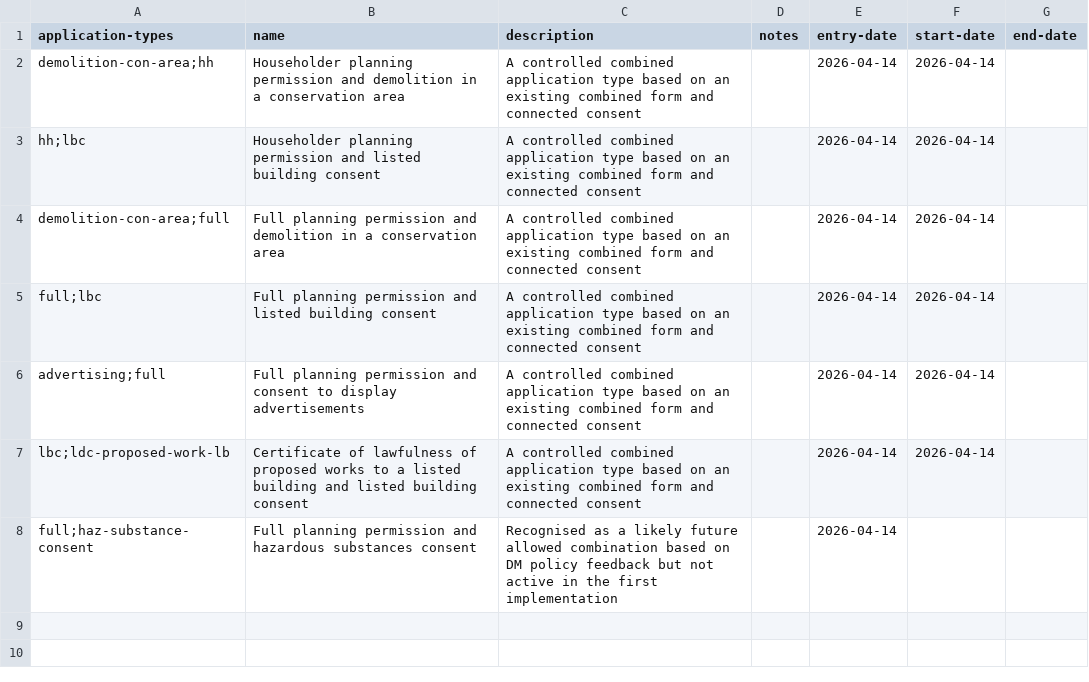
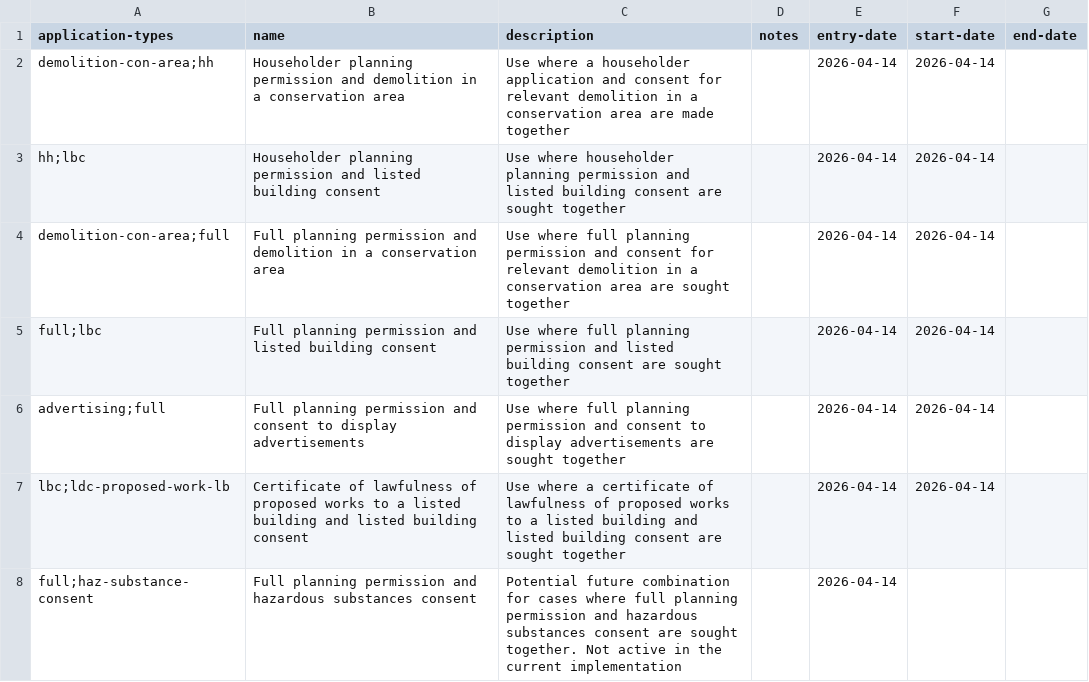
Before and after one commit to digital-land/planning-application-data-specification, a CSV file: specification/combined-application-types.csv, drawn as a sheet.

Commit message:
spec: update descriptions of combined application types

```diff
--- a/specification/combined-application-types.csv
+++ b/specification/combined-application-types.csv
@@ -1,8 +1,8 @@
 application-types,name,description,notes,entry-date,start-date,end-date
-demolition-con-area;hh,Householder planning permission and demolition in a conservation area,A controlled combined application type based on an existing combined form and connected consent,,2026-04-14,2026-04-14,
-hh;lbc,Householder planning permission and listed building consent,A controlled combined application type based on an existing combined form and connected consent,,2026-04-14,2026-04-14,
-demolition-con-area;full,Full planning permission and demolition in a conservation area,A controlled combined application type based on an existing combined form and connected consent,,2026-04-14,2026-04-14,
-full;lbc,Full planning permission and listed building consent,A controlled combined application type based on an existing combined form and connected consent,,2026-04-14,2026-04-14,
-advertising;full,Full planning permission and consent to display advertisements,A controlled combined application type based on an existing combined form and connected consent,,2026-04-14,2026-04-14,
-lbc;ldc-proposed-work-lb,Certificate of lawfulness of proposed works to a listed building and listed building consent,A controlled combined application type based on an existing combined form and connected consent,,2026-04-14,2026-04-14,
-full;haz-substance-consent,Full planning permission and hazardous substances consent,Recognised as a likely future allowed combination based on DM policy feedback but not active in the first implementation,,2026-04-14,,
+demolition-con-area;hh,Householder planning permission and demolition in a conservation area,Use where a householder application and consent for relevant demolition in a conservation area are made together,,2026-04-14,2026-04-14,
+hh;lbc,Householder planning permission and listed building consent,Use where householder planning permission and listed building consent are sought together,,2026-04-14,2026-04-14,
+demolition-con-area;full,Full planning permission and demolition in a conservation area,Use where full planning permission and consent for relevant demolition in a conservation area are sought together,,2026-04-14,2026-04-14,
+full;lbc,Full planning permission and listed building consent,Use where full planning permission and listed building consent are sought together,,2026-04-14,2026-04-14,
+advertising;full,Full planning permission and consent to display advertisements,Use where full planning permission and consent to display advertisements are sought together,,2026-04-14,2026-04-14,
+lbc;ldc-proposed-work-lb,Certificate of lawfulness of proposed works to a listed building and listed building consent,Use where a certificate of lawfulness of proposed works to a listed building and listed building consent are sought together,,2026-04-14,2026-04-14,
+full;haz-substance-consent,Full planning permission and hazardous substances consent,Potential future combination for cases where full planning permission and hazardous substances consent are sought together. Not active in the current implementation,,2026-04-14,,
```
